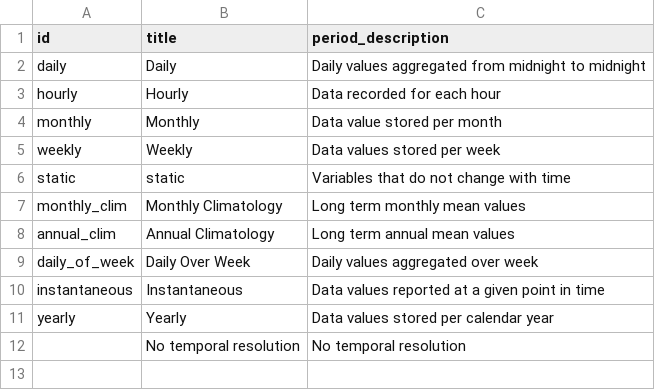
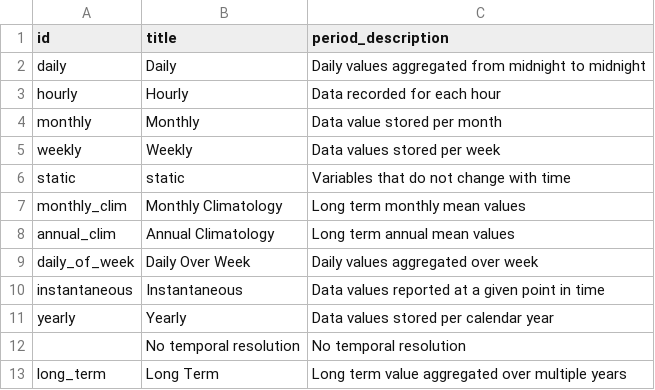
Before and after one commit to hydroframe/hf_hydrodata, a CSV file: src/hf_hydrodata/model/temporal_resolution.csv, drawn as a sheet.

Commit message:
add Fan et al. water table depth dataset (#182)
* expand bounds for test to handle additional dataset

* initial update to _get_data_sql for fan data

* update code and add tests

* remove unused code, add tests

* update temporal_resolution

* add new dataset to data catalog

* add datasource entry

* update data catalog entry to include dataset version

* update dataset.csv

* update temporal resolution

* add dataset documentation

* update docs text

* update gridded tests to account for new dataset

* increment version

* update date entry to YYYY-mm-dd

* update quotes to single set of double quotes instead of triplicate

* add quotes for special character in dataset description

* add additional test

```diff
--- a/src/hf_hydrodata/model/temporal_resolution.csv
+++ b/src/hf_hydrodata/model/temporal_resolution.csv
@@ -12 +12,2 @@ yearly,Yearly,Data values stored per calendar year
 "",No temporal resolution,No temporal resolution
+long_term,Long Term,Long term value aggregated over multiple years
```
Also changed, not shown: src/hf_hydrodata/model/data_catalog_entry.csv, src/hf_hydrodata/model/dataset.csv, 6 other files.
